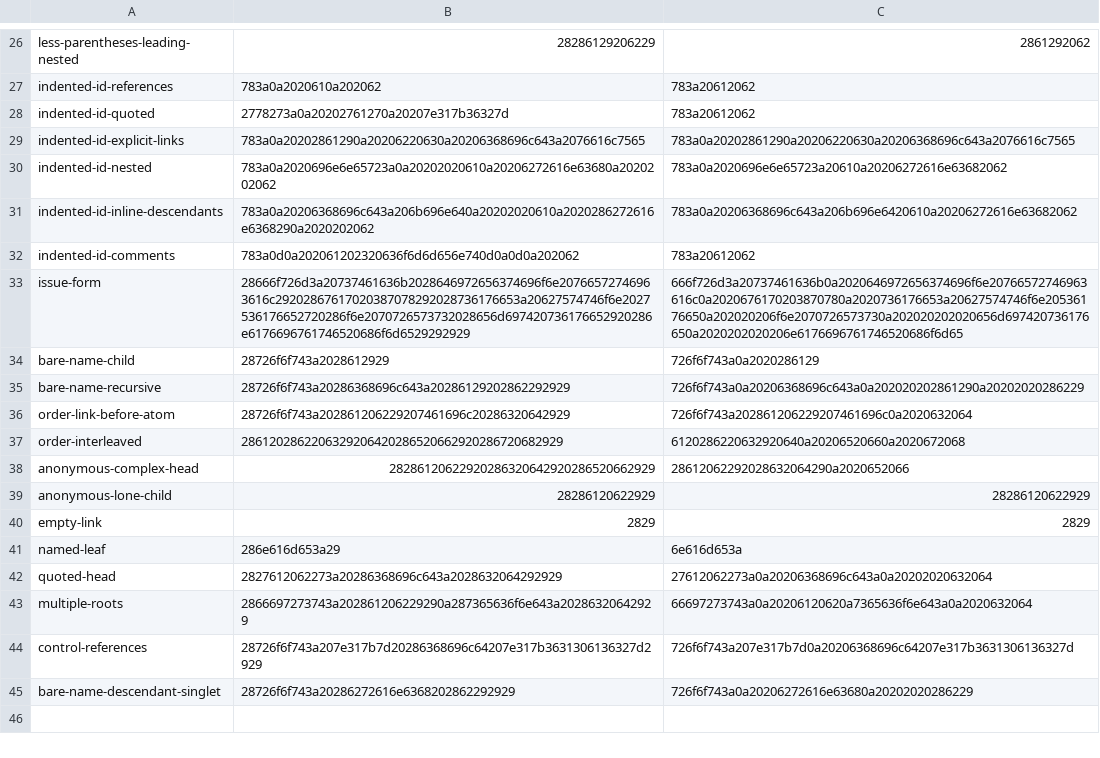
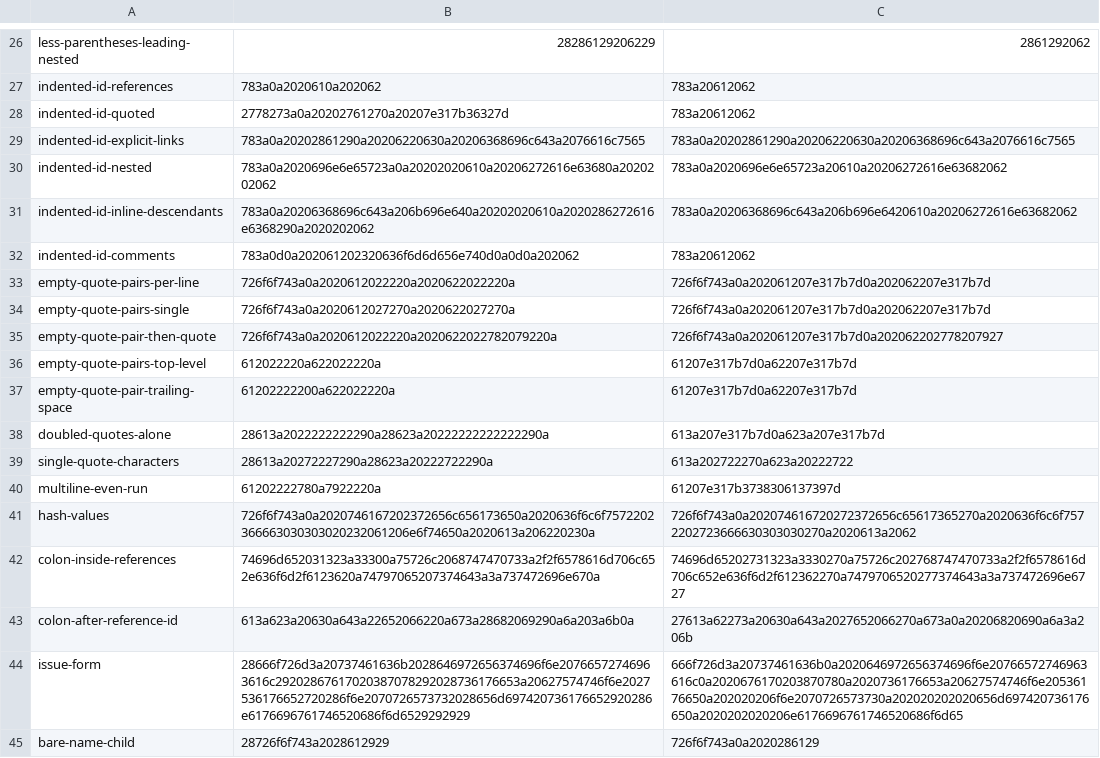
Before and after one commit to link-foundation/links-notation, a TSV file: parity/nested-vectors.tsv, drawn as a sheet; only a part is shown, gaps mark what is left out; the shorter side is filled out with more unchanged rows; the diff names each change by its address in the sheet, - before the commit and + after, or states it on an @@ line.

```diff
--- a/parity/nested-vectors.tsv
+++ b/parity/nested-vectors.tsv
+row 33: empty-quote-pairs-per-line | 726f6f743a0a2020612022220a2020622022220a | 726f6f743a0a202061207e317b7d0a202062207e317b7d
+row 34: empty-quote-pairs-single | 726f6f743a0a2020612027270a2020622027270a | 726f6f743a0a202061207e317b7d0a202062207e317b7d
+row 35: empty-quote-pair-then-quote | 726f6f743a0a2020612022220a2020622022782079220a | 726f6f743a0a202061207e317b7d0a202062202778207927
+row 36: empty-quote-pairs-top-level | 612022220a622022220a | 61207e317b7d0a62207e317b7d
+row 37: empty-quote-pair-trailing-space | 61202222200a622022220a | 61207e317b7d0a62207e317b7d
+row 38: doubled-quotes-alone | 28613a2022222222290a28623a20222222222222290a | 613a207e317b7d0a623a207e317b7d
+row 39: single-quote-characters | 28613a20272227290a28623a20222722290a | 613a202722270a623a20222722
+row 40: multiline-even-run | 61202222780a7922220a | 61207e317b3738306137397d
+row 41: hash-values | 726f6f743a0a2020746167202372656c656173650a2020636f6c6f7572202366663030303020232061206e6f74650a2020613a206220230a | 726f6f743a0a202074616720272372656c65617365270a2020636f6c6f7572202723666630303030270a2020613a2062
+row 42: colon-inside-references | 74696d652031323a33300a75726c2068747470733a2f2f6578616d706c652e636f6d2f6123620a74797065207374643a3a737472696e670a | 74696d65202731323a3330270a75726c202768747470733a2f2f6578616d706c652e636f6d2f612362270a7479706520277374643a3a737472696e6727
+row 43: colon-after-reference-id | 613a623a20630a643a22652066220a673a28682069290a6a203a6b0a | 27613a62273a20630a643a2027652066270a673a0a20206820690a6a3a206b
```
Also changed, not shown: parity/syntax-vectors.tsv, parity/text-vectors.tsv, 23 other files.
